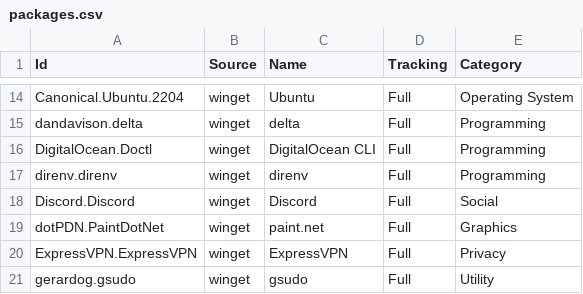
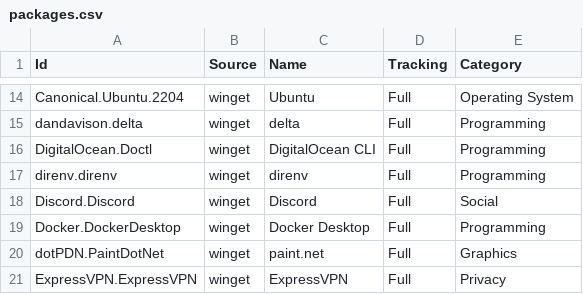
Before and after one commit to lancra/dotfiles, a CSV file: .config/winget/packages.csv, drawn as a sheet; only a part is shown, gaps mark what is left out; the shorter side is filled out with more unchanged rows.

Commit message:
docker: install desktop

```diff
--- a/.config/winget/packages.csv
+++ b/.config/winget/packages.csv
@@ -18,2 +18,3 @@ direnv.direnv,winget,direnv,Full,Programming
 Discord.Discord,winget,Discord,Full,Social
+Docker.DockerDesktop,winget,Docker Desktop,Full,Programming
 dotPDN.PaintDotNet,winget,paint.net,Full,Graphics
```
Also changed, not shown: 4 other files.
